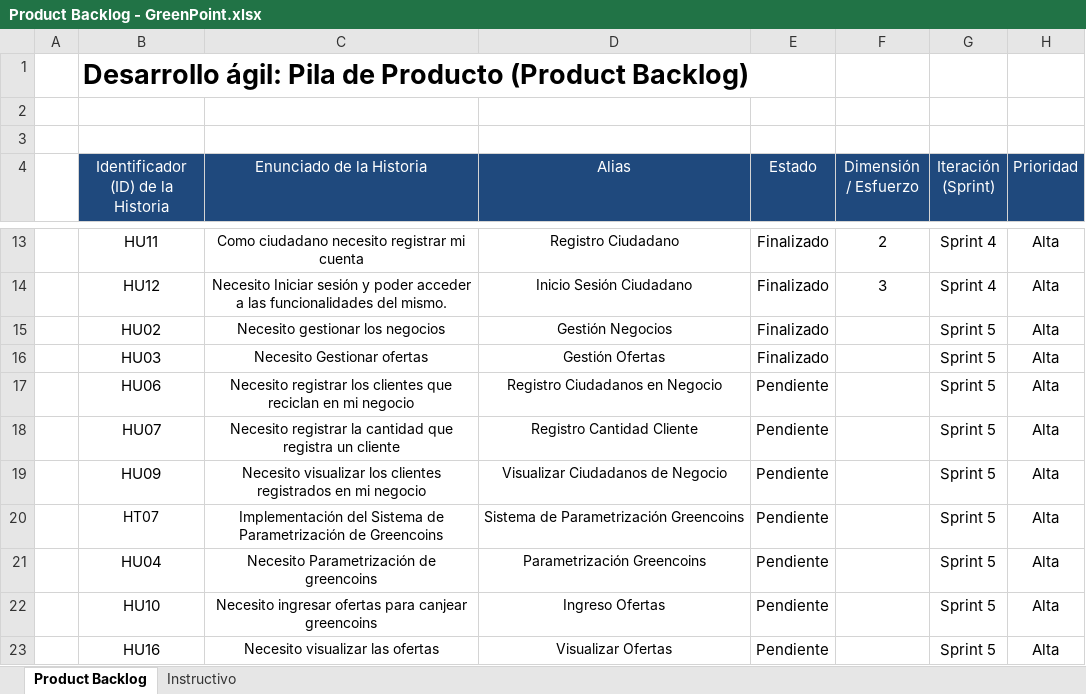
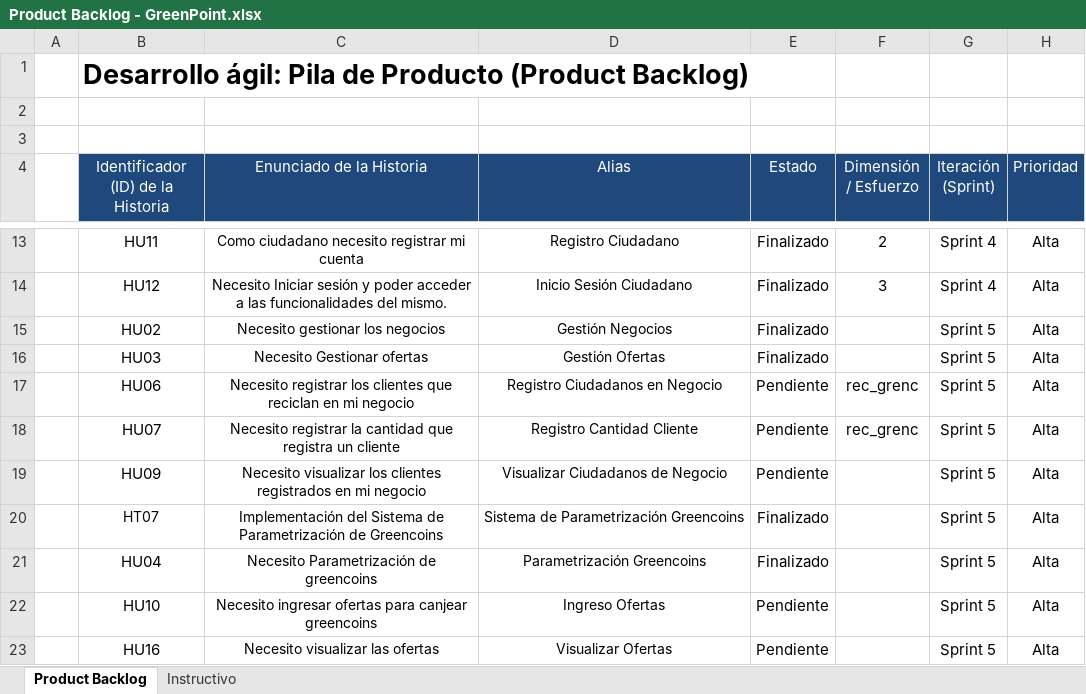
Before and after one commit to Zydell/GreenPoint, an Excel workbook: Documentation/Product Backlog - GreenPoint.xlsx, sheet Product Backlog, drawn as a sheet; only a part is shown, gaps mark what is left out; values as stored, in another font and other column widths than the file's, no borders; conditional formats not drawn; the diff names each change by its address in the sheet, - before the commit and + after, or states it on an @@ line.

Commit message:
test

```diff
--- a/Documentation/Product Backlog - GreenPoint.xlsx (sheet Product Backlog)
+++ b/Documentation/Product Backlog - GreenPoint.xlsx (sheet Product Backlog)
-F17:F18 (Dimensión / Esfuerzo): (empty)
+F17:F18 (Dimensión / Esfuerzo): rec_grenc
-E20:E21 (Estado): Pendiente
+E20:E21 (Estado): Finalizado
```
